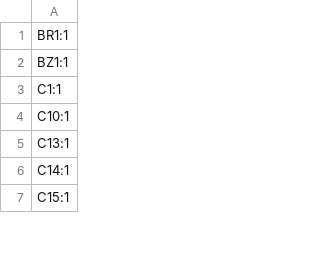
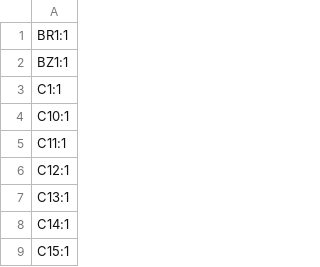
Before and after one commit to smeisner/smart-thermostat, a CSV file: pcb/production/designators.csv, drawn as a sheet; only a part is shown; the diff covers the shown part only.

```diff
--- a/pcb/production/designators.csv
+++ b/pcb/production/designators.csv
@@ -4,2 +4,4 @@ C1:1
 C10:1
+C11:1
+C12:1
 C13:1
```
Also changed, not shown: 12 added rows, 7 removed rows and 3 edited cells elsewhere in this file, pcb/production/bom.csv, pcb/production/positions.csv, 13 other files.
